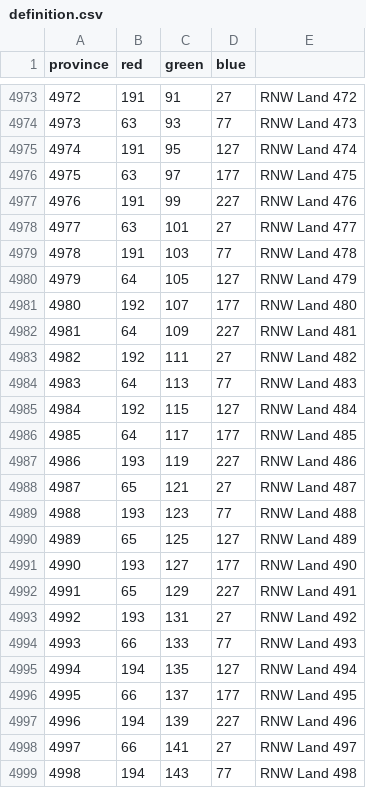
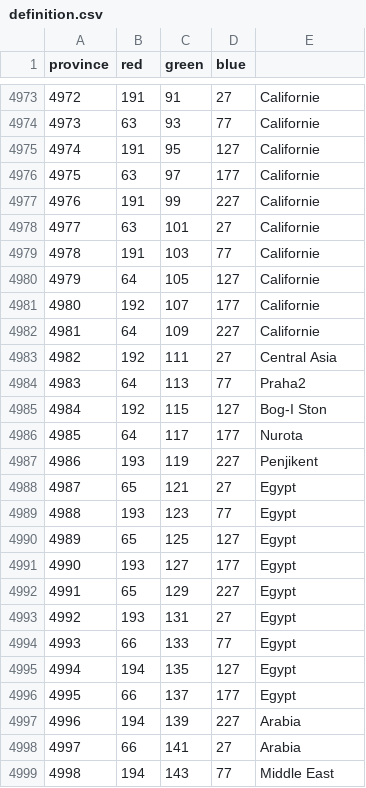
Before and after one commit to NeoAstroCommunist/MEIOU_ATLANTIS, a CSV file: map/definition.csv, drawn as a sheet; only a part is shown, gaps mark what is left out; the diff covers the shown part only.

```diff
--- a/map/definition.csv
+++ b/map/definition.csv
@@ -4973,27 +4973,27 @@ province;red;green;blue;
-4972;191;91;27;RNW Land 472
-4973;63;93;77;RNW Land 473
-4974;191;95;127;RNW Land 474
-4975;63;97;177;RNW Land 475
-4976;191;99;227;RNW Land 476
-4977;63;101;27;RNW Land 477
-4978;191;103;77;RNW Land 478
-4979;64;105;127;RNW Land 479
-4980;192;107;177;RNW Land 480
-4981;64;109;227;RNW Land 481
-4982;192;111;27;RNW Land 482
-4983;64;113;77;RNW Land 483
-4984;192;115;127;RNW Land 484
-4985;64;117;177;RNW Land 485
-4986;193;119;227;RNW Land 486
-4987;65;121;27;RNW Land 487
-4988;193;123;77;RNW Land 488
-4989;65;125;127;RNW Land 489
-4990;193;127;177;RNW Land 490
-4991;65;129;227;RNW Land 491
-4992;193;131;27;RNW Land 492
-4993;66;133;77;RNW Land 493
-4994;194;135;127;RNW Land 494
-4995;66;137;177;RNW Land 495
-4996;194;139;227;RNW Land 496
-4997;66;141;27;RNW Land 497
-4998;194;143;77;RNW Land 498
+4972;191;91;27;Californie
+4973;63;93;77;Californie
+4974;191;95;127;Californie
+4975;63;97;177;Californie
+4976;191;99;227;Californie
+4977;63;101;27;Californie
+4978;191;103;77;Californie
+4979;64;105;127;Californie
+4980;192;107;177;Californie
+4981;64;109;227;Californie
+4982;192;111;27;Central Asia
+4983;64;113;77;Praha2
+4984;192;115;127;Bog-I Ston
+4985;64;117;177;Nurota
+4986;193;119;227;Penjikent
+4987;65;121;27;Egypt
+4988;193;123;77;Egypt
+4989;65;125;127;Egypt
+4990;193;127;177;Egypt
+4991;65;129;227;Egypt
+4992;193;131;27;Egypt
+4993;66;133;77;Egypt
+4994;194;135;127;Egypt
+4995;66;137;177;Egypt
+4996;194;139;227;Arabia
+4997;66;141;27;Arabia
+4998;194;143;77;Middle East
```
Also changed, not shown: 89 edited cells elsewhere in this file, 13 other files.
